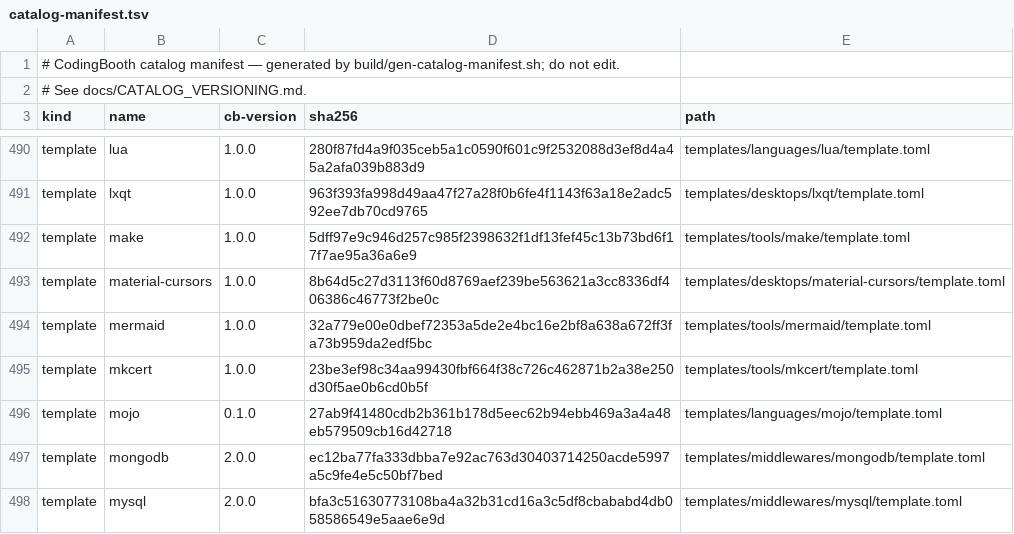
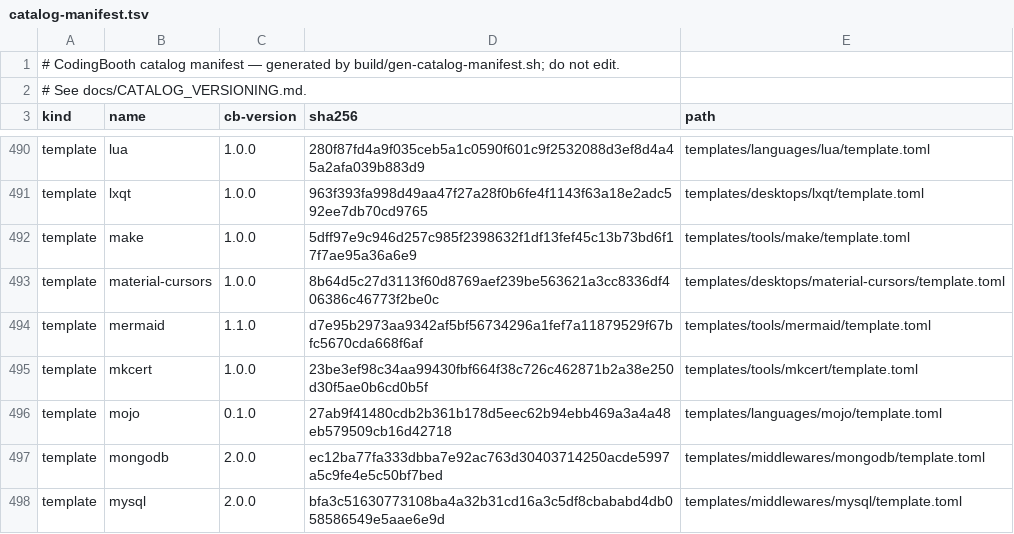
Before and after one commit to NawaMan/CodingBooth, a TSV file: build/catalog-manifest.tsv, drawn as a sheet; only a part is shown, gaps mark what is left out; the diff covers the shown part only.

Commit message:
Bump catalog item versions for 0.80.0

```diff
--- a/build/catalog-manifest.tsv
+++ b/build/catalog-manifest.tsv
@@ -493,3 +493,3 @@ template	make	1.0.0	5dff97e9c946d257c985f2398632f1df13fef45c13b73bd6f17f7ae95a36
 template	material-cursors	1.0.0	8b64d5c27d3113f60d8769aef239be563621a3cc8336df406386c46773f2be0c	templates/desktops/material-cursors/template.toml
-template	mermaid	1.0.0	32a779e00e0dbef72353a5de2e4bc16e2bf8a638a672ff3fa73b959da2edf5bc	templates/tools/mermaid/template.toml
+template	mermaid	1.1.0	d7e95b2973aa9342af5bf56734296a1fef7a11879529f67bfc5670cda668f6af	templates/tools/mermaid/template.toml
 template	mkcert	1.0.0	23be3ef98c34aa99430fbf664f38c726c462871b2a38e250d30f5ae0b6cd0b5f	templates/tools/mkcert/template.toml
```
Also changed, not shown: 38 edited cells elsewhere in this file, 20 other files.
